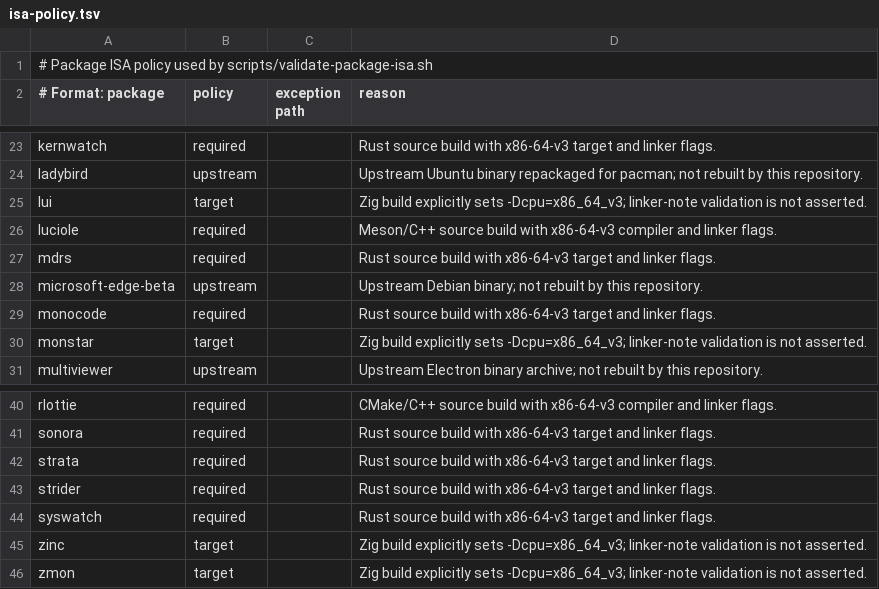
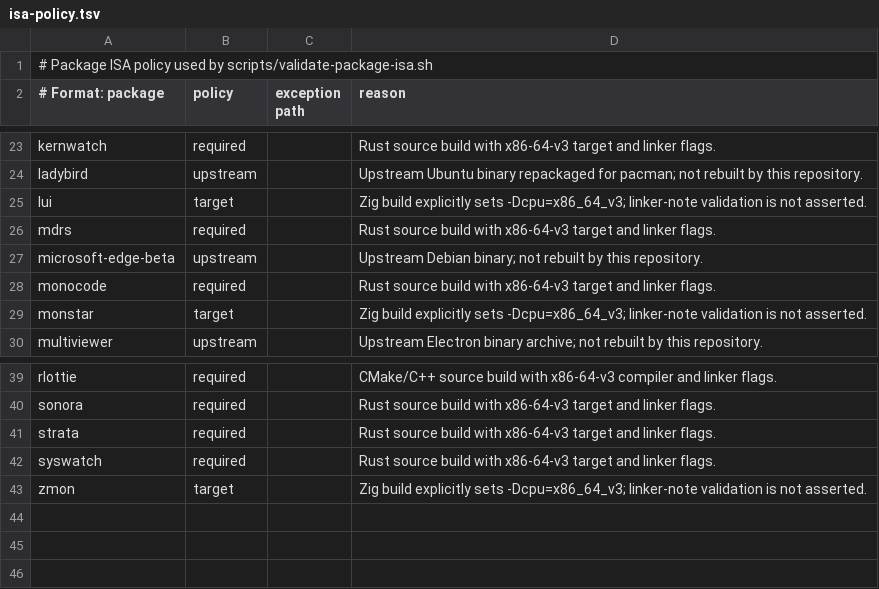
Before and after one commit to linuxmobile/linuxmobile-PKGBUILD, a TSV file: config/isa-policy.tsv, drawn as a sheet; only a part is shown, gaps mark what is left out; the diff names each change by its address in the sheet, - before the commit and + after, or states it on an @@ line.

Commit message:
chore(package): remove unused
Signed-off-by: Braian A. Diez <bdiez19@gmail.com>

```diff
--- a/config/isa-policy.tsv
+++ b/config/isa-policy.tsv
-row 26: luciole | required |  | Meson/C++ source build with x86-64-v3 compiler and linker flags.
-row 43: strider | required |  | Rust source build with x86-64-v3 target and linker flags.
-row 45: zinc | target |  | Zig build explicitly sets -Dcpu=x86_64_v3; linker-note validation is not asserted.
```
Also changed, not shown: config/update-sources.tsv, 5 other files.
